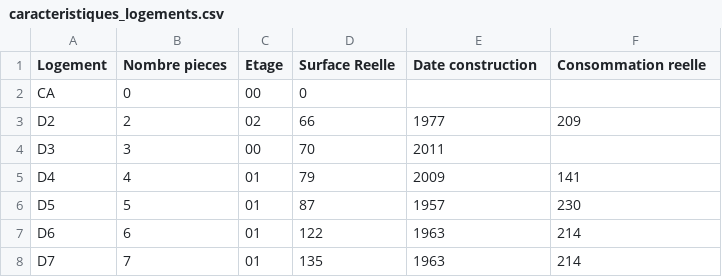
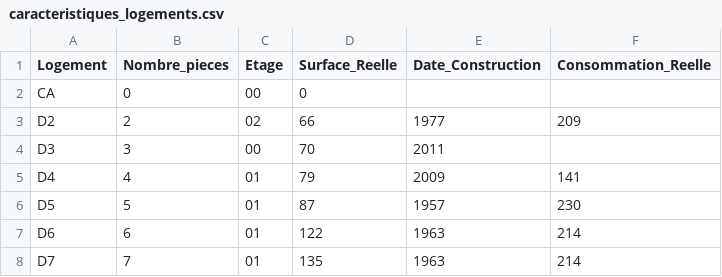
Before and after one commit to google-code-export/gevu, a CSV file: stats/data/caracteristiques_logements.csv, drawn as a sheet; only a part is shown.

```diff
--- a/stats/data/caracteristiques_logements.csv
+++ b/stats/data/caracteristiques_logements.csv
@@ -1,2 +1,2 @@
-Logement, Nombre pieces, Etage, Surface Reelle, Date construction, Consommation reelle
+Logement, Nombre_pieces, Etage, Surface_Reelle, Date_Construction, Consommation_Reelle
 CA,0,00,0,,
```
